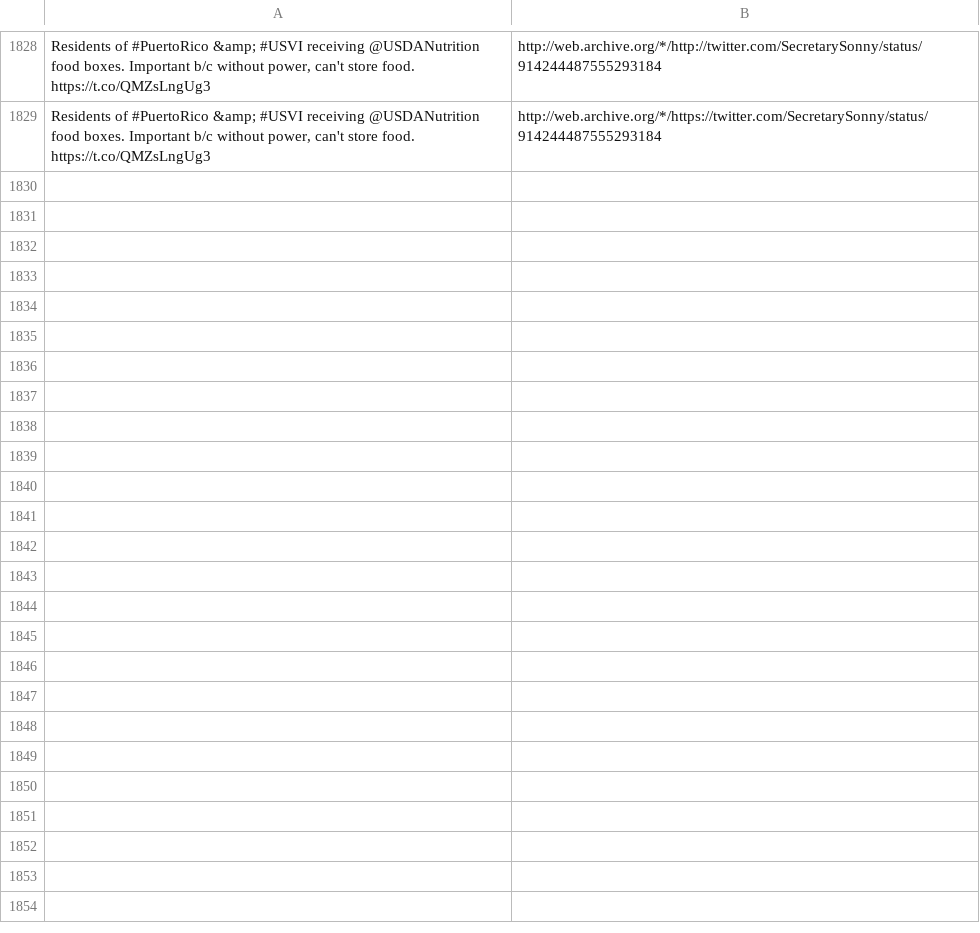
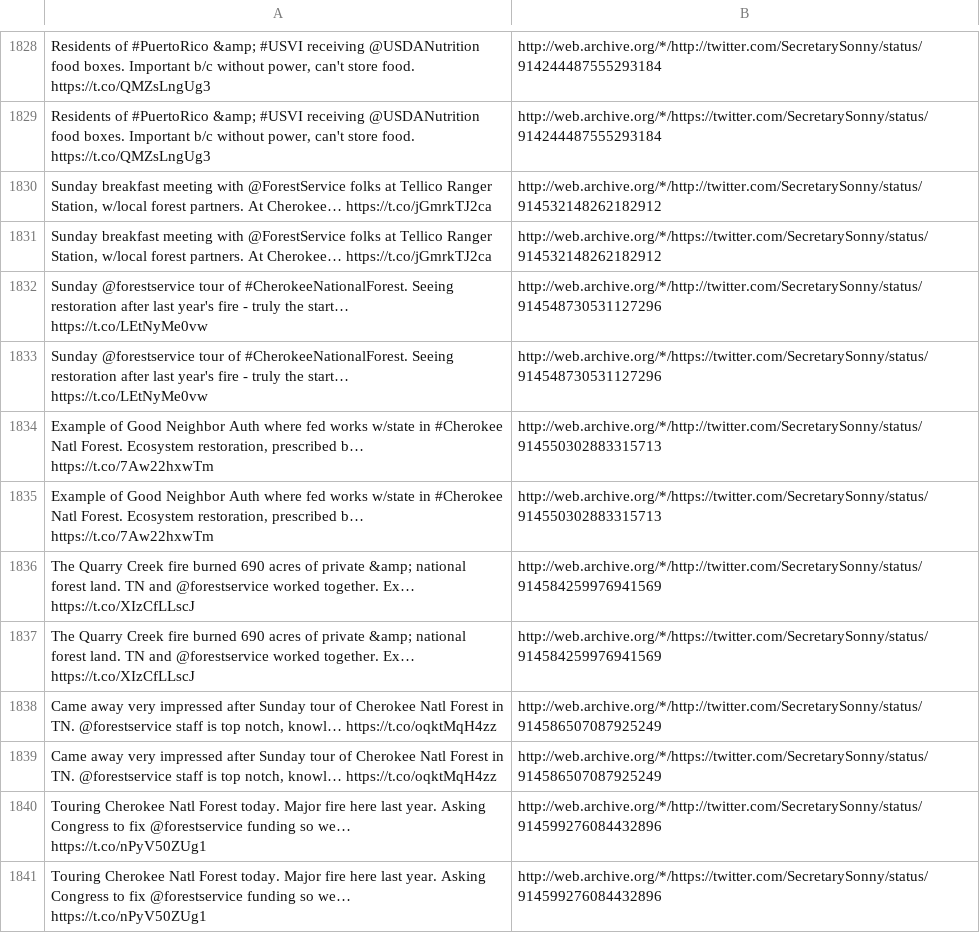
Before and after one commit to patrick-brian-mooney/archive-junta, a CSV file: data/archive_SecretarySonny.csv, drawn as a sheet; only a part is shown, gaps mark what is left out; the diff names each change by its address in the sheet, - before the commit and + after, or states it on an @@ line.

```diff
--- a/data/archive_SecretarySonny.csv
+++ b/data/archive_SecretarySonny.csv
+row 1830: Sunday breakfast meeting with @ForestService folks at Tellico Ranger Station, w/local forest partners. At Cherokee… https://t.co/jGmrkTJ2ca | http://web.archive.org/*/http://twitter.com/SecretarySonny/status/914532148262182912
+row 1831: Sunday breakfast meeting with @ForestService folks at Tellico Ranger Station, w/local forest partners. At Cherokee… https://t.co/jGmrkTJ2ca | http://web.archive.org/*/https://twitter.com/SecretarySonny/status/914532148262182912
+row 1832: Sunday @forestservice tour of #CherokeeNationalForest. Seeing restoration after last year's fire - truly the start… https://t.co/LEtNyMe0vw | http://web.archive.org/*/http://twitter.com/SecretarySonny/status/914548730531127296
+row 1833: Sunday @forestservice tour of #CherokeeNationalForest. Seeing restoration after last year's fire - truly the start… https://t.co/LEtNyMe0vw | http://web.archive.org/*/https://twitter.com/SecretarySonny/status/914548730531127296
+row 1834: Example of Good Neighbor Auth where fed works w/state in #Cherokee Natl Forest. Ecosystem restoration, prescribed b… https://t.co/7Aw22hxwTm | http://web.archive.org/*/http://twitter.com/SecretarySonny/status/914550302883315713
+row 1835: Example of Good Neighbor Auth where fed works w/state in #Cherokee Natl Forest. Ecosystem restoration, prescribed b… https://t.co/7Aw22hxwTm | http://web.archive.org/*/https://twitter.com/SecretarySonny/status/914550302883315713
+row 1836: The Quarry Creek fire burned 690 acres of private &amp; national forest land. TN and @forestservice worked together. Ex… https://t.co/XIzCfLLscJ | http://web.archive.org/*/http://twitter.com/SecretarySonny/status/914584259976941569
+row 1837: The Quarry Creek fire burned 690 acres of private &amp; national forest land. TN and @forestservice worked together. Ex… https://t.co/XIzCfLLscJ | http://web.archive.org/*/https://twitter.com/SecretarySonny/status/914584259976941569
+row 1838: Came away very impressed after Sunday tour of Cherokee Natl Forest in TN. @forestservice staff is top notch, knowl… https://t.co/oqktMqH4zz | http://web.archive.org/*/http://twitter.com/SecretarySonny/status/914586507087925249
+row 1839: Came away very impressed after Sunday tour of Cherokee Natl Forest in TN. @forestservice staff is top notch, knowl… https://t.co/oqktMqH4zz | http://web.archive.org/*/https://twitter.com/SecretarySonny/status/914586507087925249
+row 1840: Touring Cherokee Natl Forest today. Major fire here last year. Asking Congress to fix @forestservice funding so we… https://t.co/nPyV50ZUg1 | http://web.archive.org/*/http://twitter.com/SecretarySonny/status/914599276084432896
+row 1841: Touring Cherokee Natl Forest today. Major fire here last year. Asking Congress to fix @forestservice funding so we… https://t.co/nPyV50ZUg1 | http://web.archive.org/*/https://twitter.com/SecretarySonny/status/914599276084432896
```
Also changed, not shown: data/archive_FLOTUS.csv, data/archive_MickMulvaneyOMB.csv, 20 other files.
